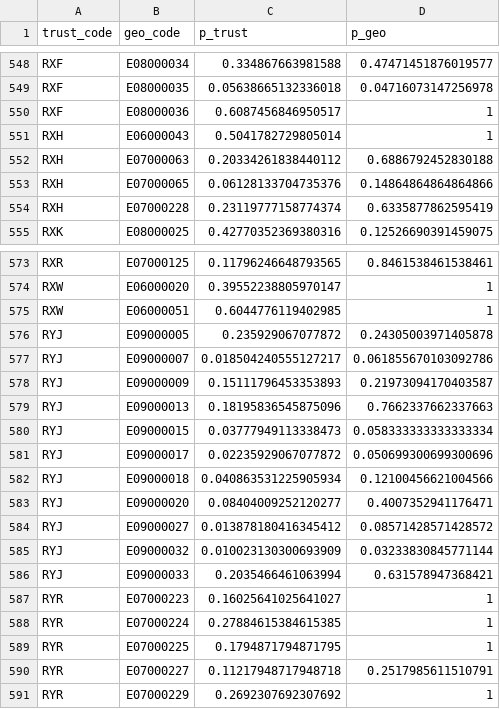
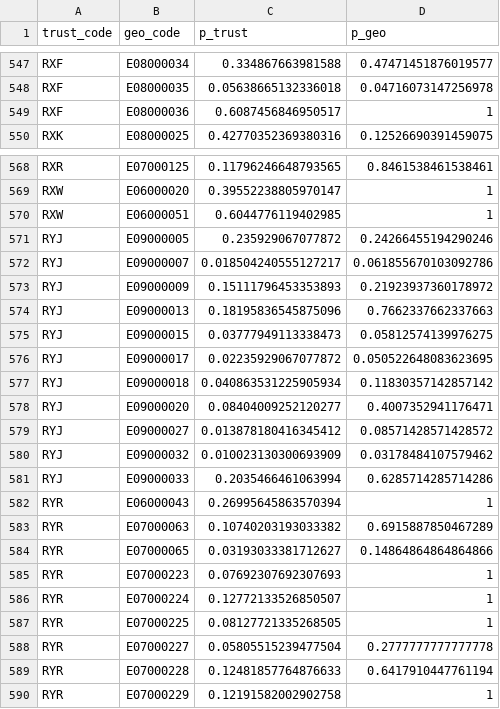
Before and after one commit to epiforecasts/covid19.nhs.data, a CSV file: data-raw/trust-ltla-mapping/trust_ltla_mapping_public.csv, drawn as a sheet; only a part is shown, gaps mark what is left out; the diff covers the shown part only.

```diff
--- a/data-raw/trust-ltla-mapping/trust_ltla_mapping_public.csv
+++ b/data-raw/trust-ltla-mapping/trust_ltla_mapping_public.csv
@@ -550,6 +549,2 @@ RXF,E08000035,0.05638665132336018,0.04716073147256978
 RXF,E08000036,0.6087456846950517,1
-RXH,E06000043,0.5041782729805014,1
-RXH,E07000063,0.20334261838440112,0.6886792452830188
-RXH,E07000065,0.06128133704735376,0.14864864864864866
-RXH,E07000228,0.23119777158774374,0.6335877862595419
 RXK,E08000025,0.42770352369380316,0.12526690391459075
@@ -575,17 +570,21 @@ RXW,E06000020,0.39552238805970147,1
 RXW,E06000051,0.6044776119402985,1
-RYJ,E09000005,0.235929067077872,0.24305003971405878
+RYJ,E09000005,0.235929067077872,0.24266455194290246
 RYJ,E09000007,0.018504240555127217,0.061855670103092786
-RYJ,E09000009,0.15111796453353893,0.21973094170403587
+RYJ,E09000009,0.15111796453353893,0.21923937360178972
 RYJ,E09000013,0.18195836545875096,0.7662337662337663
-RYJ,E09000015,0.03777949113338473,0.058333333333333334
-RYJ,E09000017,0.02235929067077872,0.050699300699300696
-RYJ,E09000018,0.040863531225905934,0.12100456621004566
+RYJ,E09000015,0.03777949113338473,0.05812574139976275
+RYJ,E09000017,0.02235929067077872,0.050522648083623695
+RYJ,E09000018,0.040863531225905934,0.11830357142857142
 RYJ,E09000020,0.08404009252120277,0.4007352941176471
 RYJ,E09000027,0.013878180416345412,0.08571428571428572
-RYJ,E09000032,0.010023130300693909,0.03233830845771144
-RYJ,E09000033,0.2035466461063994,0.631578947368421
-RYR,E07000223,0.16025641025641027,1
-RYR,E07000224,0.27884615384615385,1
-RYR,E07000225,0.1794871794871795,1
-RYR,E07000227,0.11217948717948718,0.2517985611510791
-RYR,E07000229,0.2692307692307692,1
+RYJ,E09000032,0.010023130300693909,0.03178484107579462
+RYJ,E09000033,0.2035466461063994,0.6285714285714286
+RYR,E06000043,0.26995645863570394,1
+RYR,E07000063,0.10740203193033382,0.6915887850467289
+RYR,E07000065,0.03193033381712627,0.14864864864864866
+RYR,E07000223,0.07692307692307693,1
+RYR,E07000224,0.12772133526850507,1
+RYR,E07000225,0.08127721335268505,1
+RYR,E07000227,0.05805515239477504,0.2777777777777778
+RYR,E07000228,0.12481857764876633,0.6417910447761194
+RYR,E07000229,0.12191582002902758,1
```
Also changed, not shown: 9 added rows, 10 removed rows and 63 edited cells elsewhere in this file, data-raw/trust-ltla-mapping/trust_utla_mapping_public.csv, 5 other files.
